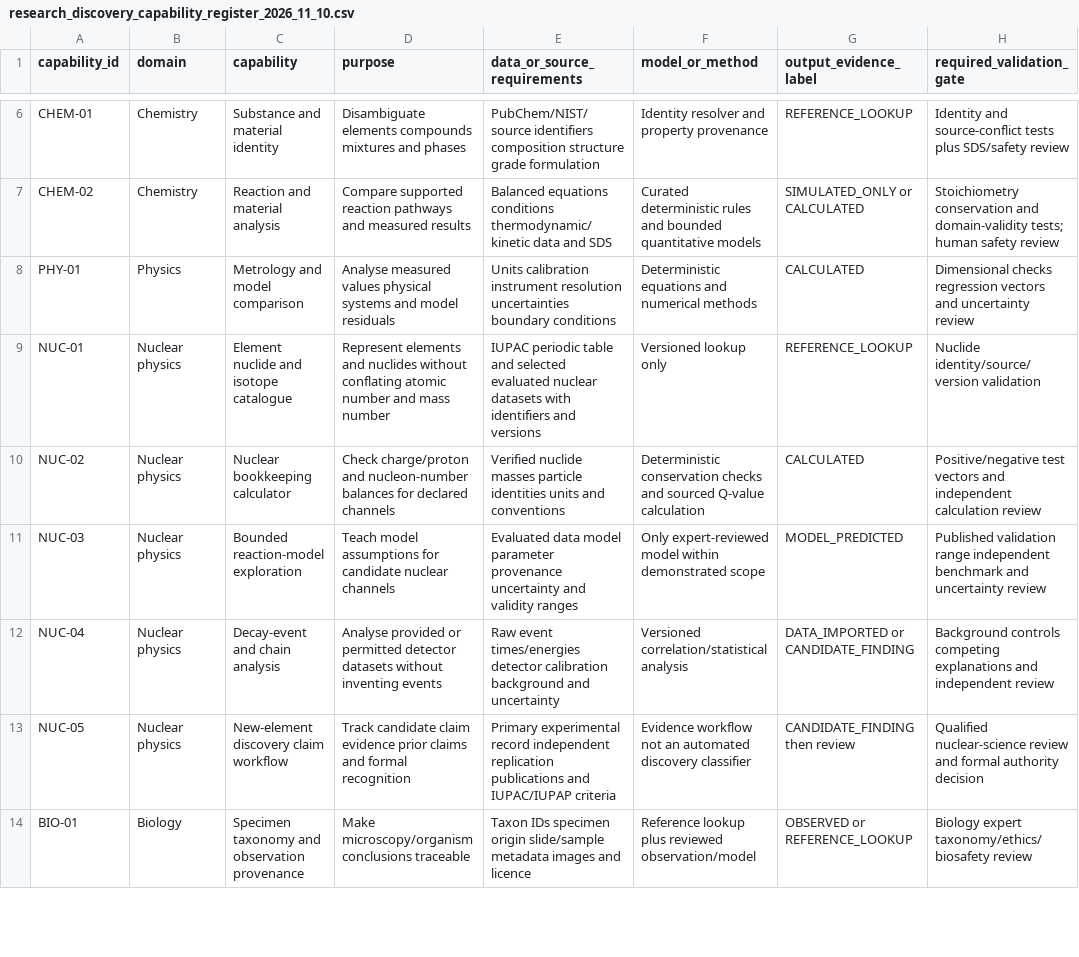
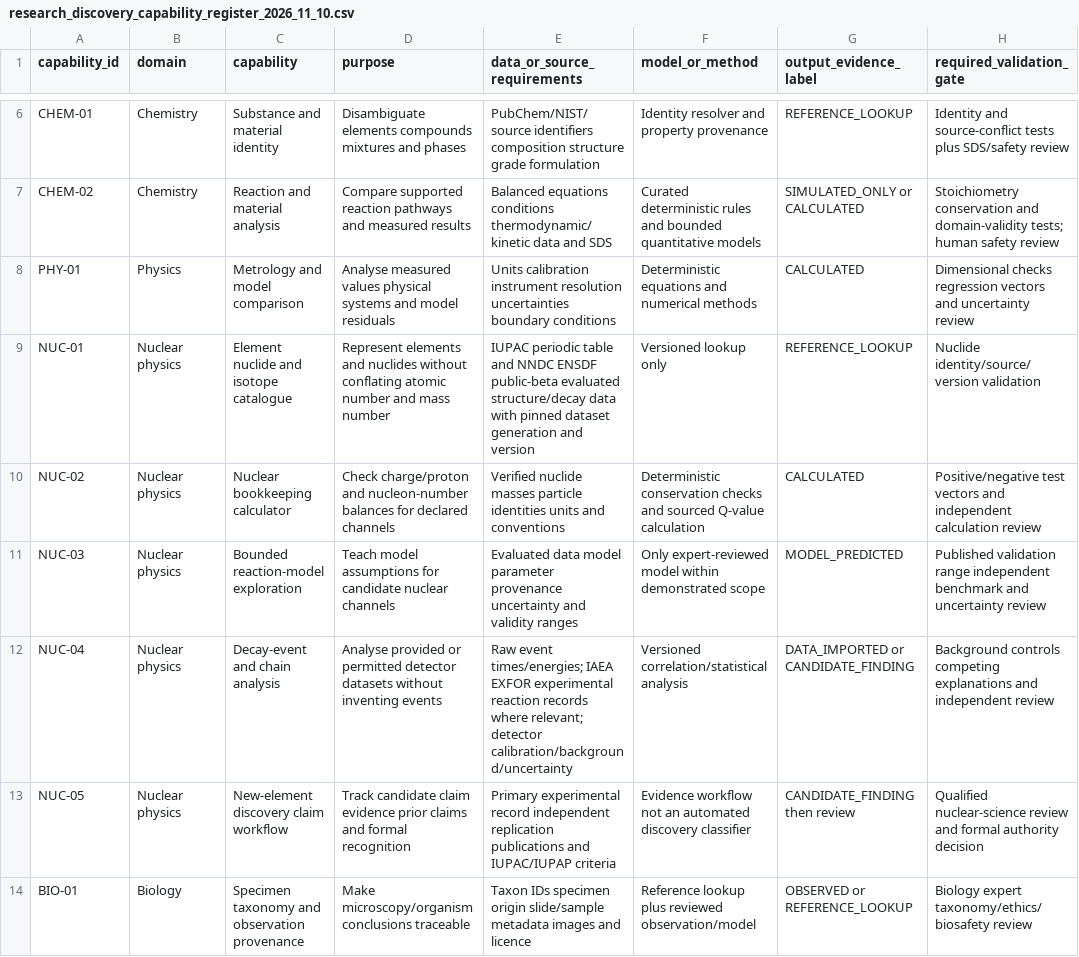
Before and after one commit to snchat78-svg/LabVerse, a CSV file: data/catalogues/research_discovery_capability_register_2026_11_10.csv, drawn as a sheet; only a part is shown, gaps mark what is left out; the diff names each change by its address in the sheet, - before the commit and + after, or states it on an @@ line.

Commit message:
data: identify evaluated nuclear data sources in capability register

```diff
--- a/data/catalogues/research_discovery_capability_register_2026_11_10.csv
+++ b/data/catalogues/research_discovery_capability_register_2026_11_10.csv
-E9 (data_or_source_requirements): …table and selected evaluated nuclear datasets with identifiers and versions
+E9 (data_or_source_requirements): …table and NNDC ENSDF public-beta evaluated structure/decay data with pinned dataset generation and version
-E12 (data_or_source_requirements): Raw event times/energies detector calibration background and uncertainty
+E12 (data_or_source_requirements): Raw event times/energies; IAEA EXFOR experimental reaction records where relevant; detector calibration/background/uncertainty
```
